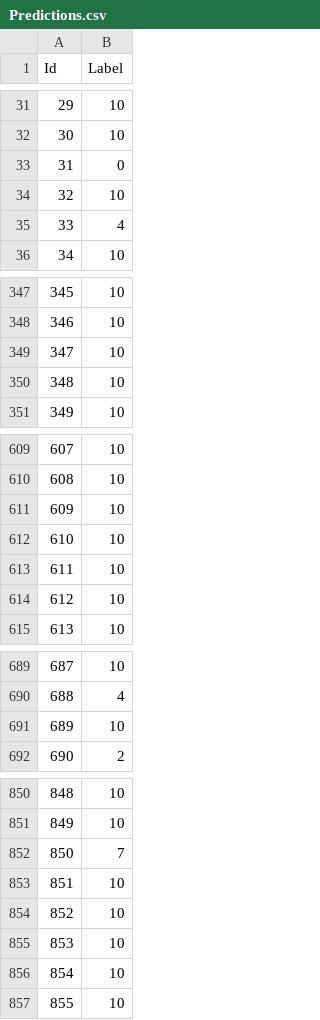
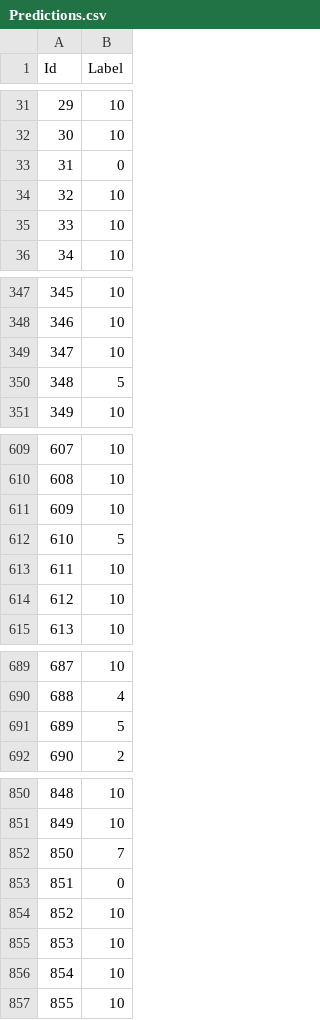
Before and after one commit to nehgu/Anomaly-Detection, a CSV file: Challenges/Malware_Classification_Challenge_3/Predictions.csv, drawn as a sheet; only a part is shown, gaps mark what is left out; the diff covers the shown part only.

```diff
--- a/Challenges/Malware_Classification_Challenge_3/Predictions.csv
+++ b/Challenges/Malware_Classification_Challenge_3/Predictions.csv
@@ -34,3 +34,3 @@ Id,Label
 32,10
-33,4
+33,10
 34,10
@@ -349,3 +349,3 @@ Id,Label
 347,10
-348,10
+348,5
 349,10
@@ -611,3 +611,3 @@ Id,Label
 609,10
-610,10
+610,5
 611,10
@@ -690,3 +690,3 @@ Id,Label
 688,4
-689,10
+689,5
 690,2
@@ -852,3 +852,3 @@ Id,Label
 850,7
-851,10
+851,0
 852,10
```
Also changed, not shown: 6 edited cells elsewhere in this file, 5 other files.
